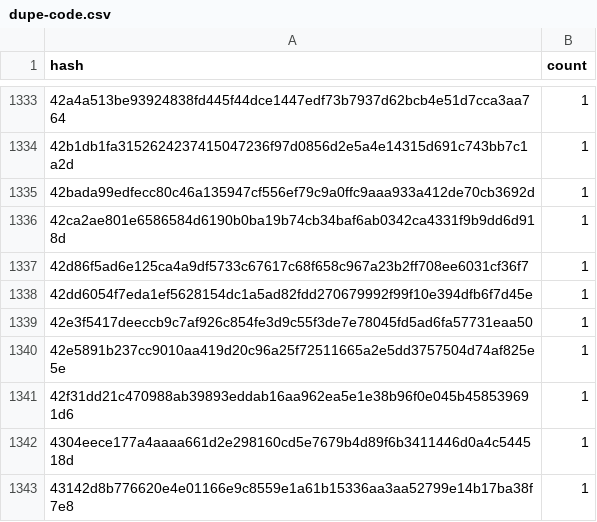
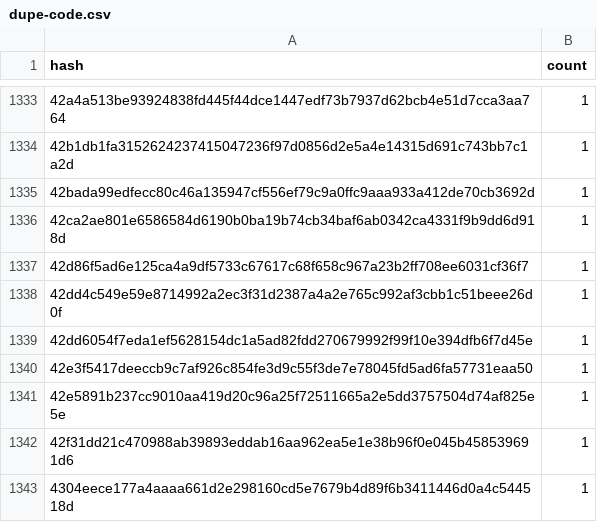
Before and after one commit to leighmcculloch/stellar-contract-wasms, a CSV file: analysis/dupe-code.csv, drawn as a sheet; only a part is shown, gaps mark what is left out; the shorter side is filled out with more unchanged rows; the diff names each change by its address in the sheet, - before the commit and + after, or states it on an @@ line.

```diff
--- a/analysis/dupe-code.csv
+++ b/analysis/dupe-code.csv
+row 1338: 42dd4c549e59e8714992a2ec3f31d2387a4a2e765c992af3cbb1c51beee26d0f | 1
```
Also changed, not shown: analysis/count_instances_per_wasm.csv, analysis/dupe-sections.csv, 32 other files.
